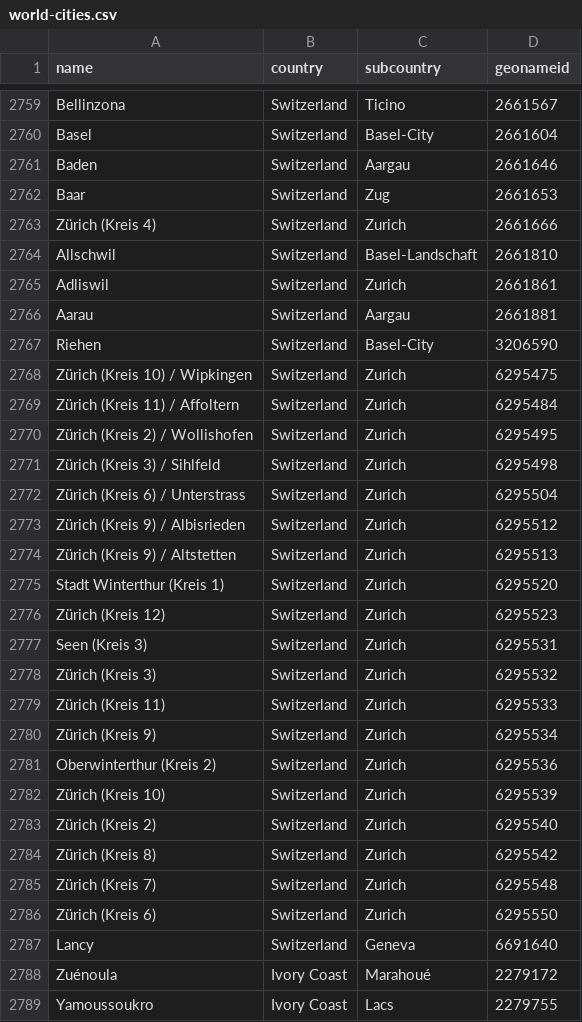
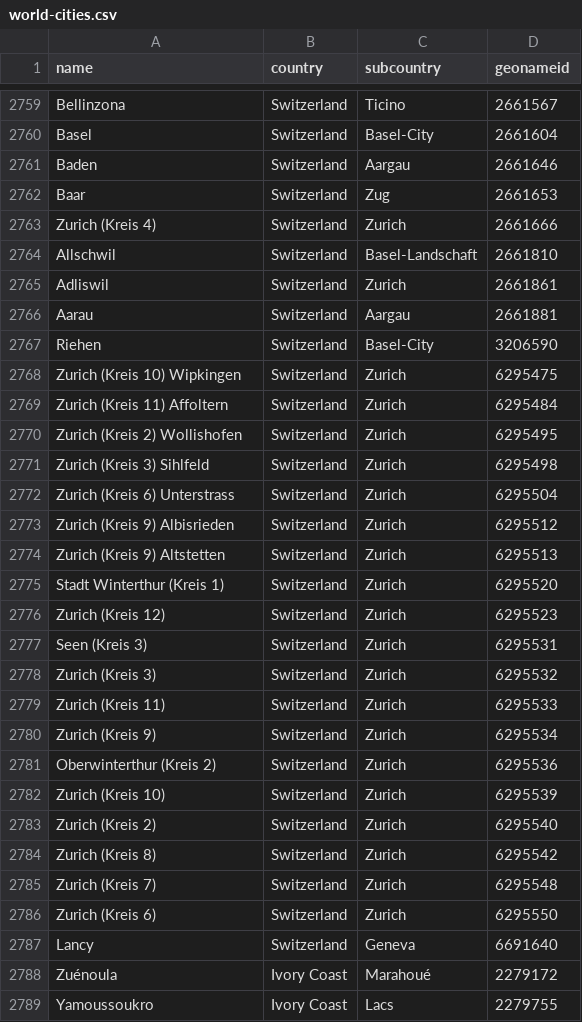
Before and after one commit to GustavoFior/smash-fullstack-dev-test, a CSV file: smash.api/src/common/firestore/data/world-cities.csv, drawn as a sheet; only a part is shown, gaps mark what is left out; the diff covers the shown part only.

Commit message:
clean arch smash app

```diff
--- a/smash.api/src/common/firestore/data/world-cities.csv
+++ b/smash.api/src/common/firestore/data/world-cities.csv
@@ -2762,3 +2762,3 @@ Baden,Switzerland,Aargau,2661646
 Baar,Switzerland,Zug,2661653
-Zürich (Kreis 4),Switzerland,Zurich,2661666
+Zurich (Kreis 4),Switzerland,Zurich,2661666
 Allschwil,Switzerland,Basel-Landschaft,2661810
@@ -2767,21 +2767,21 @@ Aarau,Switzerland,Aargau,2661881
 Riehen,Switzerland,Basel-City,3206590
-Zürich (Kreis 10) / Wipkingen,Switzerland,Zurich,6295475
-Zürich (Kreis 11) / Affoltern,Switzerland,Zurich,6295484
-Zürich (Kreis 2) / Wollishofen,Switzerland,Zurich,6295495
-Zürich (Kreis 3) / Sihlfeld,Switzerland,Zurich,6295498
-Zürich (Kreis 6) / Unterstrass,Switzerland,Zurich,6295504
-Zürich (Kreis 9) / Albisrieden,Switzerland,Zurich,6295512
-Zürich (Kreis 9) / Altstetten,Switzerland,Zurich,6295513
+Zurich (Kreis 10) Wipkingen,Switzerland,Zurich,6295475
+Zurich (Kreis 11) Affoltern,Switzerland,Zurich,6295484
+Zurich (Kreis 2) Wollishofen,Switzerland,Zurich,6295495
+Zurich (Kreis 3) Sihlfeld,Switzerland,Zurich,6295498
+Zurich (Kreis 6) Unterstrass,Switzerland,Zurich,6295504
+Zurich (Kreis 9) Albisrieden,Switzerland,Zurich,6295512
+Zurich (Kreis 9) Altstetten,Switzerland,Zurich,6295513
 Stadt Winterthur (Kreis 1),Switzerland,Zurich,6295520
-Zürich (Kreis 12),Switzerland,Zurich,6295523
+Zurich (Kreis 12),Switzerland,Zurich,6295523
 Seen (Kreis 3),Switzerland,Zurich,6295531
-Zürich (Kreis 3),Switzerland,Zurich,6295532
-Zürich (Kreis 11),Switzerland,Zurich,6295533
-Zürich (Kreis 9),Switzerland,Zurich,6295534
+Zurich (Kreis 3),Switzerland,Zurich,6295532
+Zurich (Kreis 11),Switzerland,Zurich,6295533
+Zurich (Kreis 9),Switzerland,Zurich,6295534
 Oberwinterthur (Kreis 2),Switzerland,Zurich,6295536
-Zürich (Kreis 10),Switzerland,Zurich,6295539
-Zürich (Kreis 2),Switzerland,Zurich,6295540
-Zürich (Kreis 8),Switzerland,Zurich,6295542
-Zürich (Kreis 7),Switzerland,Zurich,6295548
-Zürich (Kreis 6),Switzerland,Zurich,6295550
+Zurich (Kreis 10),Switzerland,Zurich,6295539
+Zurich (Kreis 2),Switzerland,Zurich,6295540
+Zurich (Kreis 8),Switzerland,Zurich,6295542
+Zurich (Kreis 7),Switzerland,Zurich,6295548
+Zurich (Kreis 6),Switzerland,Zurich,6295550
 Lancy,Switzerland,Geneva,6691640
```
Also changed, not shown: 42 edited cells elsewhere in this file, 39 other files.
